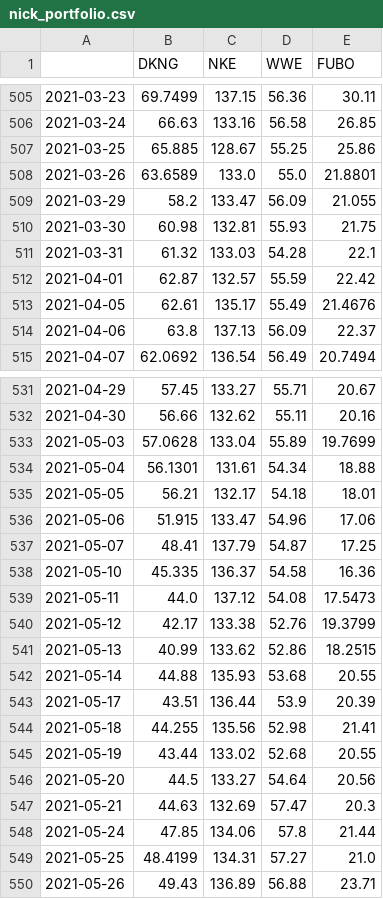
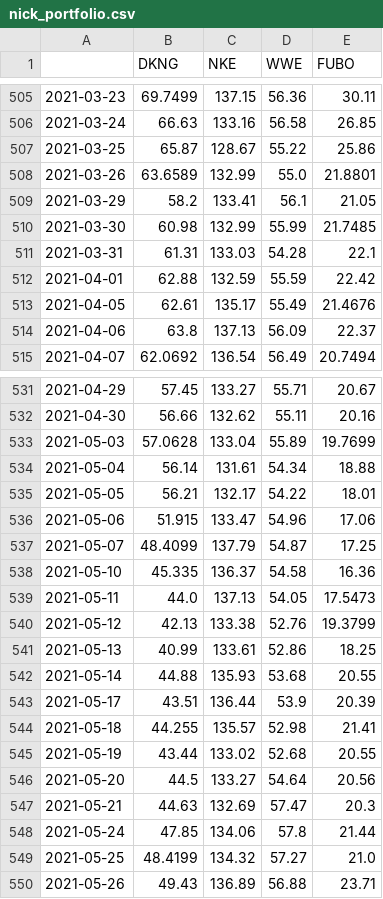
Before and after one commit to niallpwright/group2, a CSV file: nick_portfolio.csv, drawn as a sheet; only a part is shown, gaps mark what is left out; the diff covers the shown part only.

```diff
--- a/nick_portfolio.csv
+++ b/nick_portfolio.csv
@@ -506,8 +506,8 @@
 2021-03-24,66.63,133.16,56.58,26.85
-2021-03-25,65.885,128.67,55.25,25.86
-2021-03-26,63.6589,133.0,55.0,21.8801
-2021-03-29,58.2,133.47,56.09,21.055
-2021-03-30,60.98,132.81,55.93,21.75
-2021-03-31,61.32,133.03,54.28,22.1
-2021-04-01,62.87,132.57,55.59,22.42
+2021-03-25,65.87,128.67,55.22,25.86
+2021-03-26,63.6589,132.99,55.0,21.8801
+2021-03-29,58.2,133.41,56.1,21.05
+2021-03-30,60.98,132.99,55.99,21.7485
+2021-03-31,61.31,133.03,54.28,22.1
+2021-04-01,62.88,132.59,55.59,22.42
 2021-04-05,62.61,135.17,55.49,21.4676
@@ -533,13 +533,13 @@
 2021-05-03,57.0628,133.04,55.89,19.7699
-2021-05-04,56.1301,131.61,54.34,18.88
-2021-05-05,56.21,132.17,54.18,18.01
+2021-05-04,56.14,131.61,54.34,18.88
+2021-05-05,56.21,132.17,54.22,18.01
 2021-05-06,51.915,133.47,54.96,17.06
-2021-05-07,48.41,137.79,54.87,17.25
+2021-05-07,48.4099,137.79,54.87,17.25
 2021-05-10,45.335,136.37,54.58,16.36
-2021-05-11,44.0,137.12,54.08,17.5473
-2021-05-12,42.17,133.38,52.76,19.3799
-2021-05-13,40.99,133.62,52.86,18.2515
+2021-05-11,44.0,137.13,54.05,17.5473
+2021-05-12,42.13,133.38,52.76,19.3799
+2021-05-13,40.99,133.61,52.86,18.25
 2021-05-14,44.88,135.93,53.68,20.55
 2021-05-17,43.51,136.44,53.9,20.39
-2021-05-18,44.255,135.56,52.98,21.41
+2021-05-18,44.255,135.57,52.98,21.41
 2021-05-19,43.44,133.02,52.68,20.55
@@ -548,3 +548,3 @@
 2021-05-24,47.85,134.06,57.8,21.44
-2021-05-25,48.4199,134.31,57.27,21.0
+2021-05-25,48.4199,134.32,57.27,21.0
 2021-05-26,49.43,136.89,56.88,23.71
```
Also changed, not shown: 7 edited cells elsewhere in this file, 1 other file.
